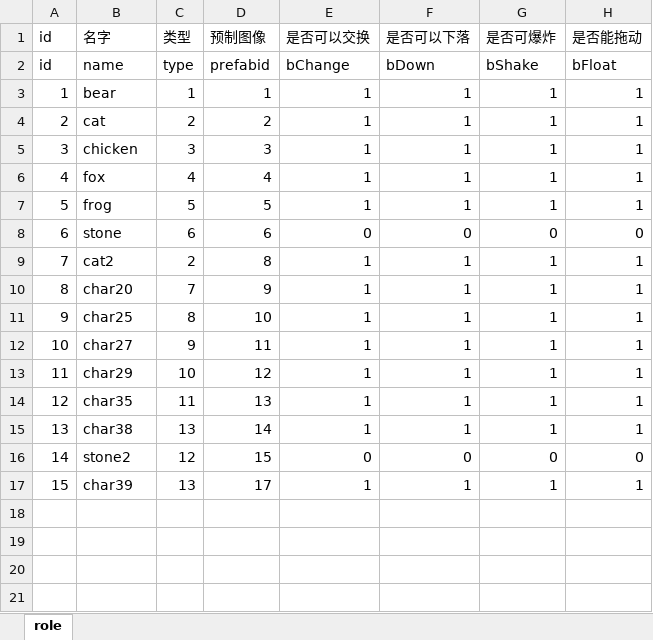
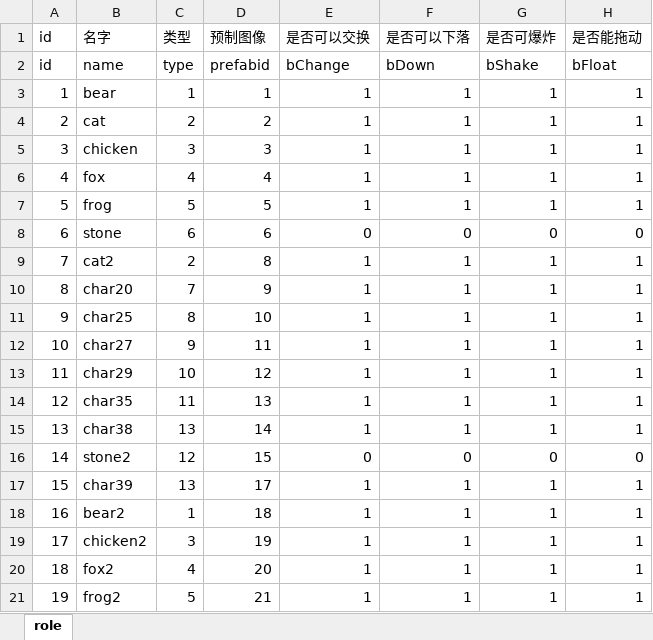
Before and after one commit to AndLightLight/SGame, an Excel workbook: SGameProject/assets/xlsx/role.xlsx, sheet role, drawn as a sheet; values as stored, in another font and other column widths than the file's, no borders; the diff names each change by its address in the sheet, - before the commit and + after, or states it on an @@ line.

```diff
--- a/SGameProject/assets/xlsx/role.xlsx (sheet role)
+++ b/SGameProject/assets/xlsx/role.xlsx (sheet role)
+row 18: 16 | bear2 | 1 | 18 | 1 | 1 | 1 | 1
+row 19: 17 | chicken2 | 3 | 19 | 1 | 1 | 1 | 1
+row 20: 18 | fox2 | 4 | 20 | 1 | 1 | 1 | 1
+row 21: 19 | frog2 | 5 | 21 | 1 | 1 | 1 | 1
```
Also changed, not shown: SGameProject/assets/xlsx/preload.xlsx, SGameProject/assets/xlsx/roletype.xlsx, 48 other files.
